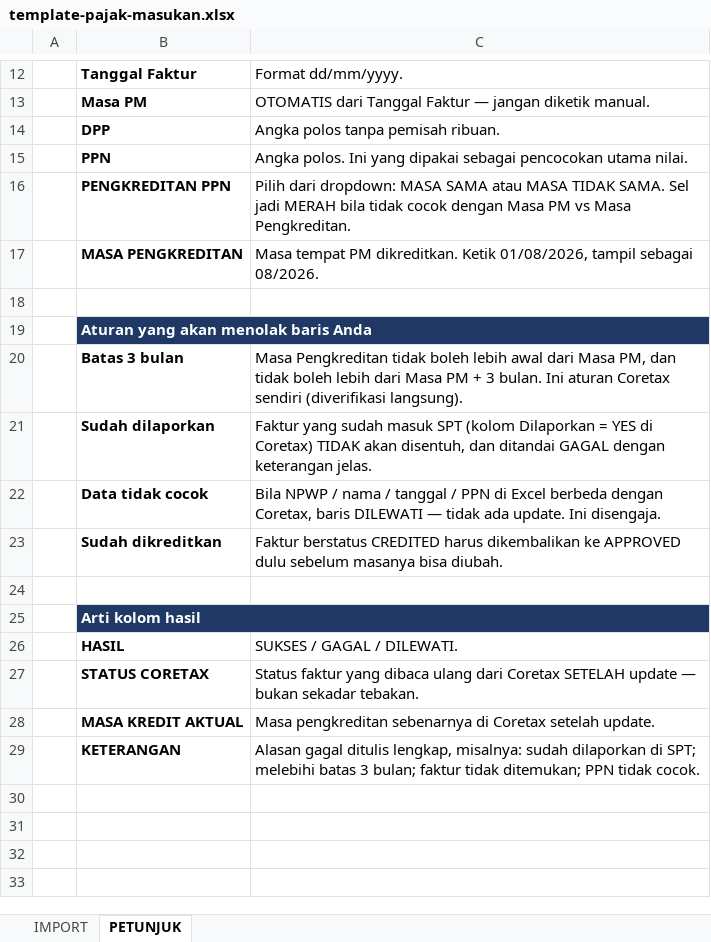
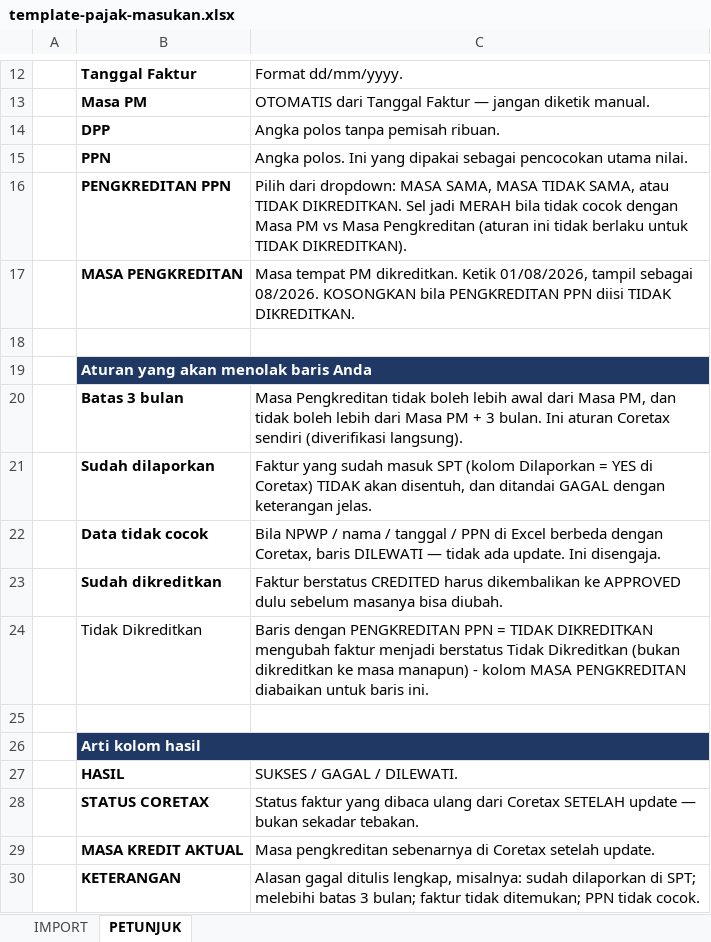
Before and after one commit to gavrelshendy/taxio-coretax-agent, an Excel workbook: gui/public/assets/template-pajak-masukan.xlsx, sheet PETUNJUK, drawn as a sheet; only a part is shown, gaps mark what is left out; values as stored, in another font and other column widths than the file's, no borders; the diff names each change by its address in the sheet, - before the commit and + after, or states it on an @@ line.

```diff
--- a/gui/public/assets/template-pajak-masukan.xlsx (sheet PETUNJUK)
+++ b/gui/public/assets/template-pajak-masukan.xlsx (sheet PETUNJUK)
-C16: …dropdown: MASA SAMA atau MASA TIDAK SAMA. Sel jadi MERAH bila tidak cocok dengan Masa PM vs Masa Pengkreditan.
+C16: …dropdown: MASA SAMA, MASA TIDAK SAMA, atau TIDAK DIKREDITKAN. Sel jadi MERAH bila tidak cocok dengan Masa PM vs Masa Pengkreditan (aturan ini tidak berlaku untuk TIDAK DIKREDITKAN).
-C17: …sebagai 08/2026.
+C17: …sebagai 08/2026. KOSONGKAN bila PENGKREDITAN PPN diisi TIDAK DIKREDITKAN.
+row 24:  | Tidak Dikreditkan | Baris dengan PENGKREDITAN PPN = TIDAK DIKREDITKAN mengubah faktur menjadi berstatus Tidak Dikreditkan (bukan dikreditkan ke masa manapun) - kolom MASA PENGKREDITAN diabaikan untuk baris ini.
```
Also changed, not shown: 2 other files.
